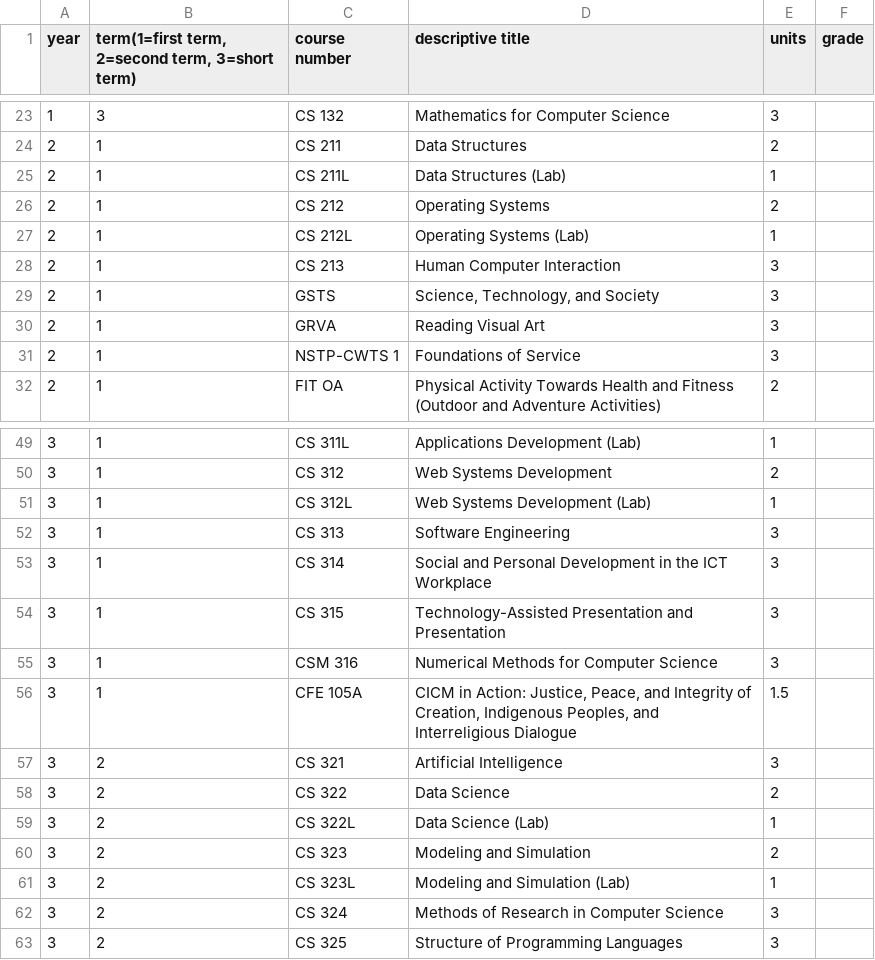
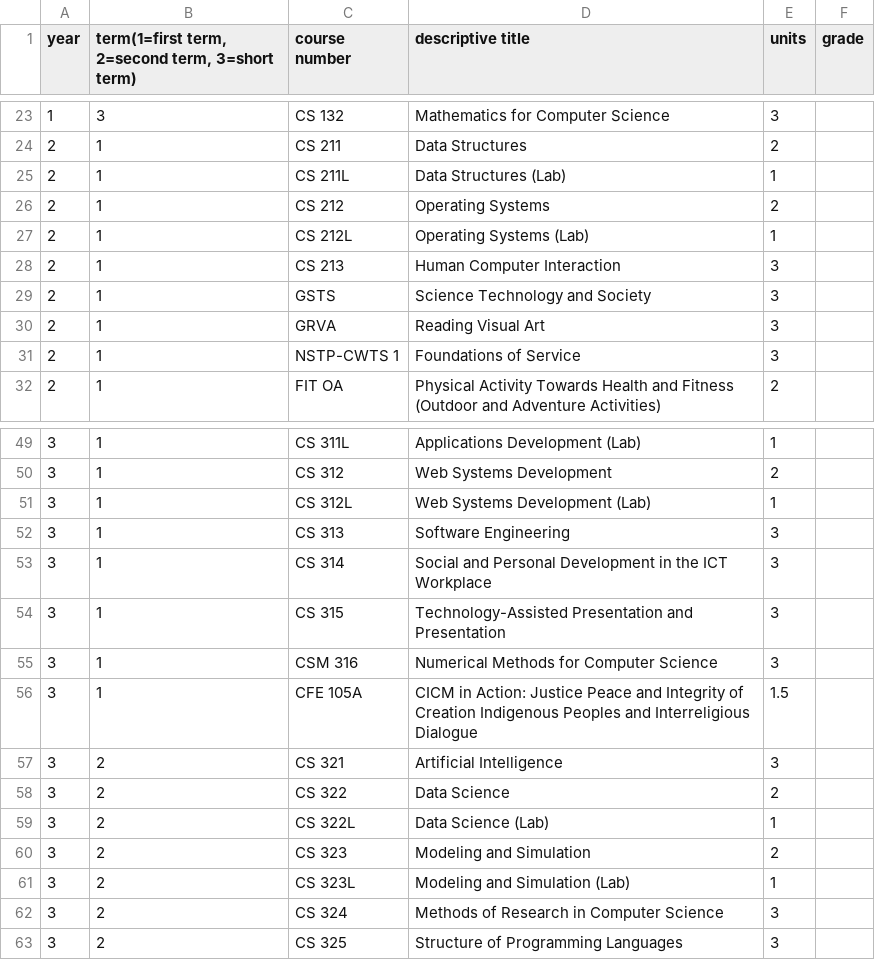
Before and after one commit to adiferrer/project3, a CSV file: BSCSCurriculumData1WithGrades.csv, drawn as a sheet; only a part is shown, gaps mark what is left out.

```diff
--- a/BSCSCurriculumData1WithGrades.csv
+++ b/BSCSCurriculumData1WithGrades.csv
@@ -28,3 +28,3 @@ year,"term(1=first term, 2=second term, 3=short term)",course number,descriptive
 2,1,CS 213,Human Computer Interaction,3,
-2,1,GSTS,"Science, Technology, and Society",3,
+2,1,GSTS,"Science Technology and Society",3,
 2,1,GRVA,Reading Visual Art,3,
@@ -55,3 +55,3 @@ year,"term(1=first term, 2=second term, 3=short term)",course number,descriptive
 3,1,CSM 316,Numerical Methods for Computer Science,3,
-3,1,CFE 105A,"CICM in Action: Justice, Peace, and Integrity of Creation, Indigenous Peoples, and Interreligious Dialogue",1.5,
+3,1,CFE 105A,"CICM in Action: Justice Peace and Integrity of Creation Indigenous Peoples and Interreligious Dialogue",1.5,
 3,2,CS 321,Artificial Intelligence,3,
```
Also changed, not shown: 3 other files.
